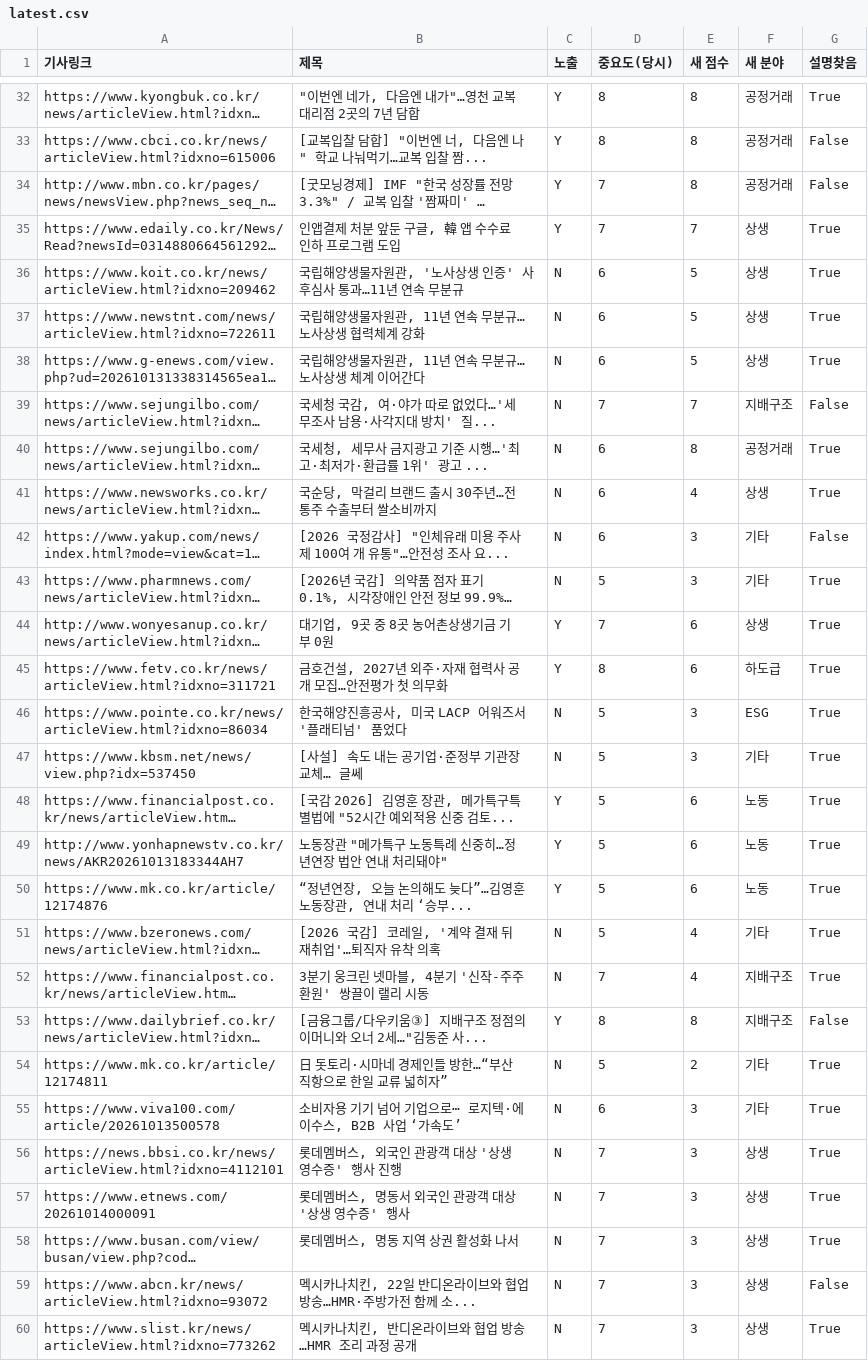
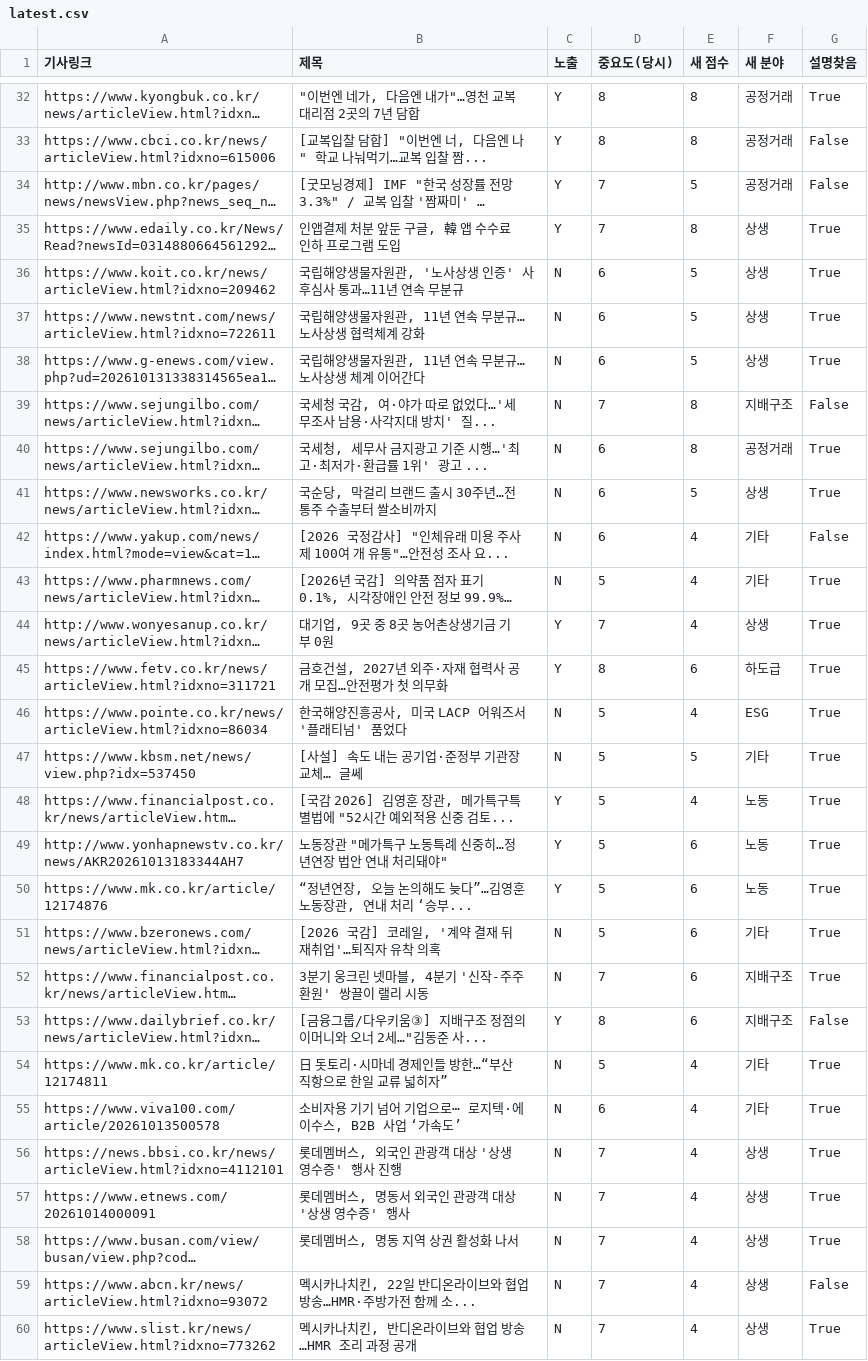
Before and after one commit to jshssysh/news-dashboard, a CSV file: eval/results/latest.csv, drawn as a sheet; only a part is shown, gaps mark what is left out; long unchanged cells end in …; the diff covers the shown part only; the diff names each change by its address in the sheet, - before the commit and + after, or states it on an @@ line.

```diff
--- a/eval/results/latest.csv
+++ b/eval/results/latest.csv
-E34 (새 점수): 8
+E34 (새 점수): 5
-E35 (새 점수): 7
+E35 (새 점수): 8
-E39 (새 점수): 7
+E39 (새 점수): 8
-E41 (새 점수): 4
+E41 (새 점수): 5
-E42:E43 (새 점수): 3
+E42:E43 (새 점수): 4
-E44 (새 점수): 6
+E44 (새 점수): 4
-E46 (새 점수): 3
+E46 (새 점수): 4
-E47 (새 점수): 3
+E47 (새 점수): 5
-E48 (새 점수): 6
+E48 (새 점수): 4
-E51:E52 (새 점수): 4
+E51:E52 (새 점수): 6
-E53 (새 점수): 8
+E53 (새 점수): 6
-E54 (새 점수): 2
+E54 (새 점수): 4
-E55:E60 (새 점수): 3
+E55:E60 (새 점수): 4
```
Also changed, not shown: 108 edited cells elsewhere in this file, 1 other file.
